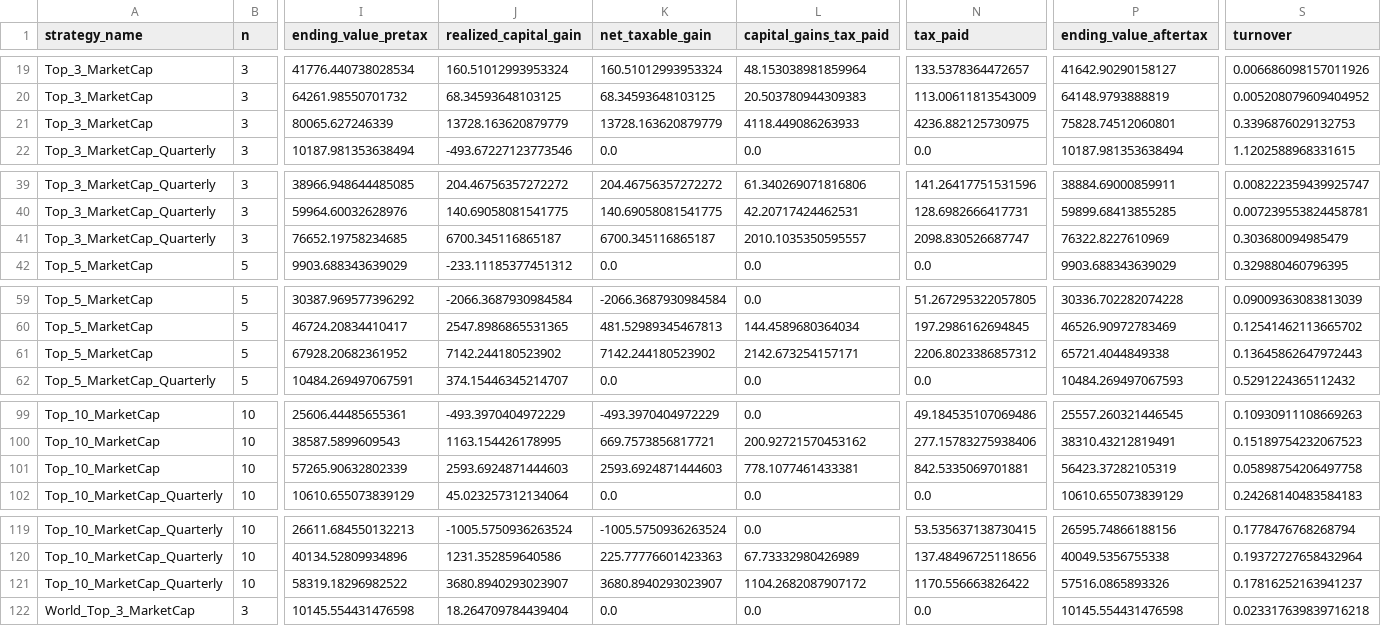
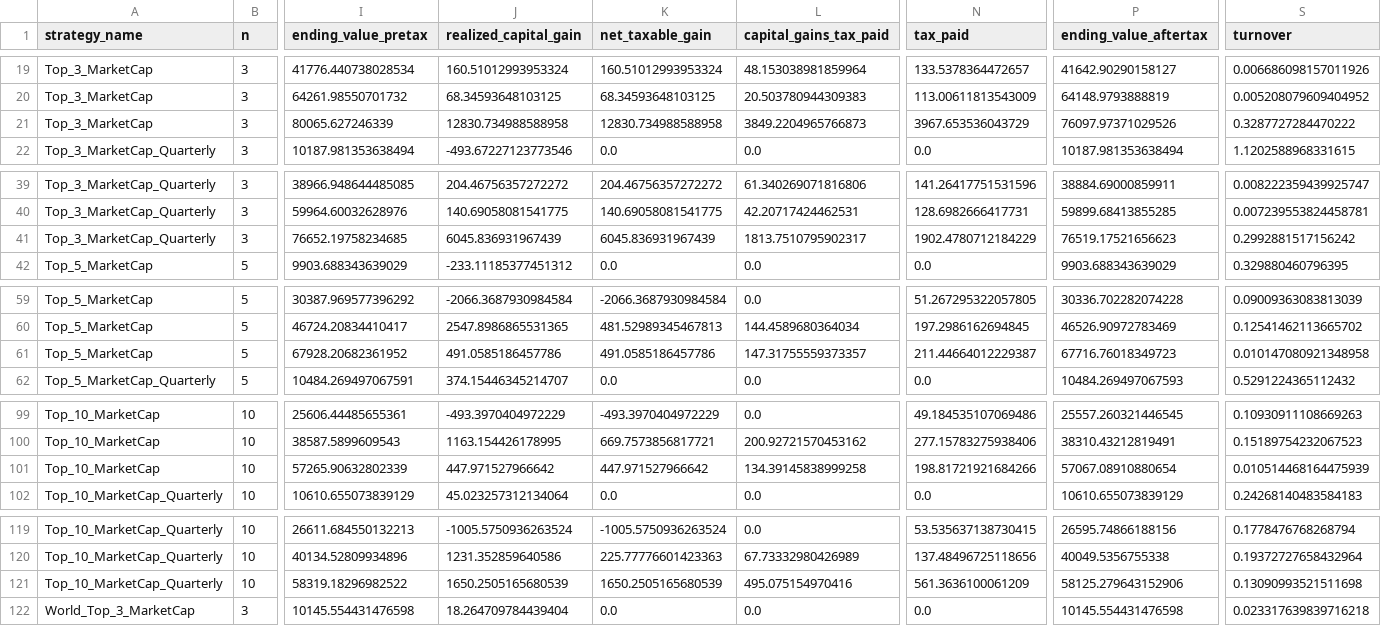
Before and after one commit to chris-catignani/sp500_strategy, a CSV file: outputs/annual_breakdown.csv, drawn as a sheet; only a part is shown, gaps mark what is left out; the diff covers the shown part only; the diff names each change by its address in the sheet, - before the commit and + after, or states it on an @@ line.

```diff
--- a/outputs/annual_breakdown.csv
+++ b/outputs/annual_breakdown.csv
-J21 (realized_capital_gain): 13728.163620879779
+J21 (realized_capital_gain): 12830.734988588958
-K21 (net_taxable_gain): 13728.163620879779
+K21 (net_taxable_gain): 12830.734988588958
-L21 (capital_gains_tax_paid): 4118.449086263933
+L21 (capital_gains_tax_paid): 3849.2204965766873
-N21 (tax_paid): 4236.882125730975
+N21 (tax_paid): 3967.653536043729
-P21 (ending_value_aftertax): 75828.74512060801
+P21 (ending_value_aftertax): 76097.97371029526
-S21 (turnover): 0.3396876029132753
+S21 (turnover): 0.3287727284470222
-J41 (realized_capital_gain): 6700.345116865187
+J41 (realized_capital_gain): 6045.836931967439
-K41 (net_taxable_gain): 6700.345116865187
+K41 (net_taxable_gain): 6045.836931967439
-L41 (capital_gains_tax_paid): 2010.1035350595557
+L41 (capital_gains_tax_paid): 1813.7510795902317
-N41 (tax_paid): 2098.830526687747
+N41 (tax_paid): 1902.4780712184229
-P41 (ending_value_aftertax): 76322.8227610969
+P41 (ending_value_aftertax): 76519.17521656623
-S41 (turnover): 0.303680094985479
+S41 (turnover): 0.2992881517156242
-J61 (realized_capital_gain): 7142.244180523902
+J61 (realized_capital_gain): 491.0585186457786
-K61 (net_taxable_gain): 7142.244180523902
+K61 (net_taxable_gain): 491.0585186457786
-L61 (capital_gains_tax_paid): 2142.673254157171
+L61 (capital_gains_tax_paid): 147.31755559373357
-N61 (tax_paid): 2206.8023386857312
+N61 (tax_paid): 211.44664012229387
-P61 (ending_value_aftertax): 65721.4044849338
+P61 (ending_value_aftertax): 67716.76018349723
-S61 (turnover): 0.13645862647972443
+S61 (turnover): 0.010147080921348958
-J101 (realized_capital_gain): 2593.6924871444603
+J101 (realized_capital_gain): 447.971527966642
-K101 (net_taxable_gain): 2593.6924871444603
+K101 (net_taxable_gain): 447.971527966642
-L101 (capital_gains_tax_paid): 778.1077461433381
+L101 (capital_gains_tax_paid): 134.39145838999258
-N101 (tax_paid): 842.5335069701881
+N101 (tax_paid): 198.81721921684266
-P101 (ending_value_aftertax): 56423.37282105319
+P101 (ending_value_aftertax): 57067.08910880654
-S101 (turnover): 0.05898754206497758
+S101 (turnover): 0.010514468164475939
-J121 (realized_capital_gain): 3680.8940293023907
+J121 (realized_capital_gain): 1650.2505165680539
-K121 (net_taxable_gain): 3680.8940293023907
+K121 (net_taxable_gain): 1650.2505165680539
-L121 (capital_gains_tax_paid): 1104.2682087907172
+L121 (capital_gains_tax_paid): 495.075154970416
-N121 (tax_paid): 1170.556663826422
+N121 (tax_paid): 561.3636100061209
-P121 (ending_value_aftertax): 57516.0865893326
+P121 (ending_value_aftertax): 58125.279643152906
-S121 (turnover): 0.17816252163941237
+S121 (turnover): 0.13090993521511698
```
Also changed, not shown: 146 edited cells elsewhere in this file, docs/historical_weights_table.csv, outputs/summary_metrics.csv, 27 other files.
